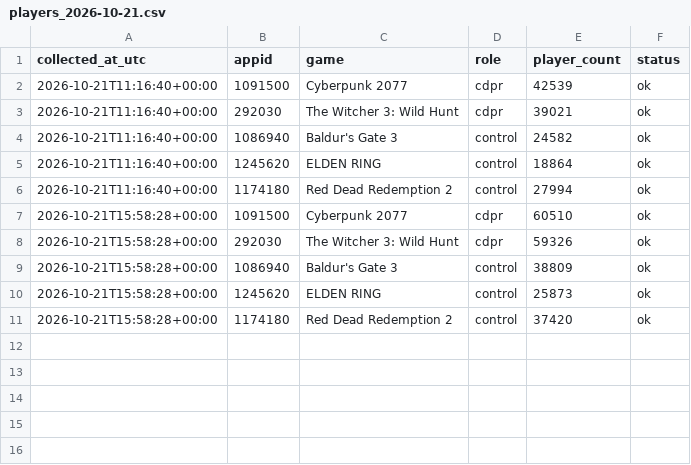
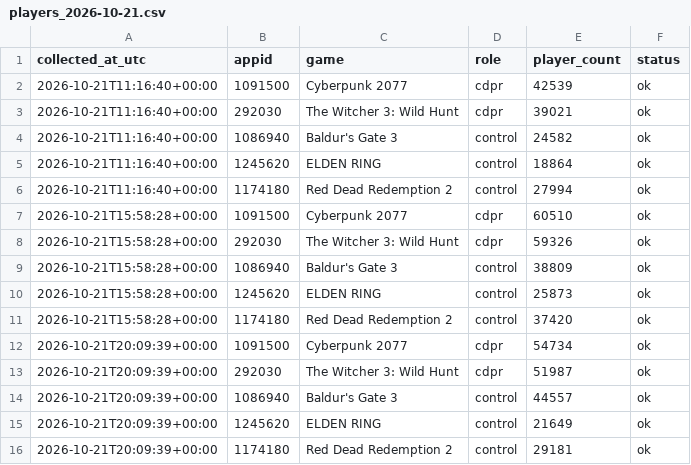
Before and after one commit to Iryna-Petruk/steam-player-collector, a CSV file: data/raw/players/2026/10/players_2026-10-21.csv, drawn as a sheet.

```diff
--- a/data/raw/players/2026/10/players_2026-10-21.csv
+++ b/data/raw/players/2026/10/players_2026-10-21.csv
@@ -11 +11,6 @@ collected_at_utc,appid,game,role,player_count,status
 2026-10-21T15:58:28+00:00,1174180,Red Dead Redemption 2,control,37420,ok
+2026-10-21T20:09:39+00:00,1091500,Cyberpunk 2077,cdpr,54734,ok
+2026-10-21T20:09:39+00:00,292030,The Witcher 3: Wild Hunt,cdpr,51987,ok
+2026-10-21T20:09:39+00:00,1086940,Baldur's Gate 3,control,44557,ok
+2026-10-21T20:09:39+00:00,1245620,ELDEN RING,control,21649,ok
+2026-10-21T20:09:39+00:00,1174180,Red Dead Redemption 2,control,29181,ok
```
